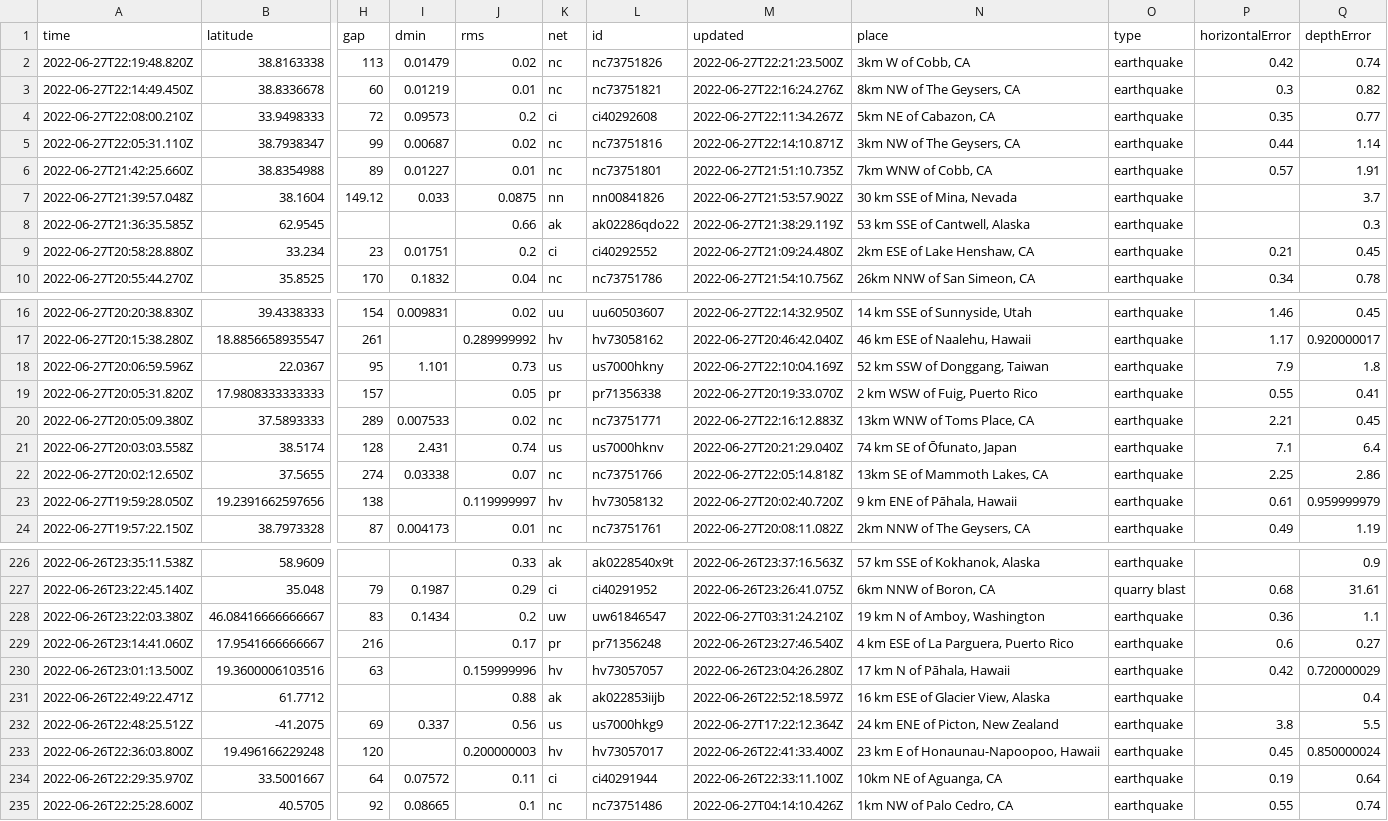
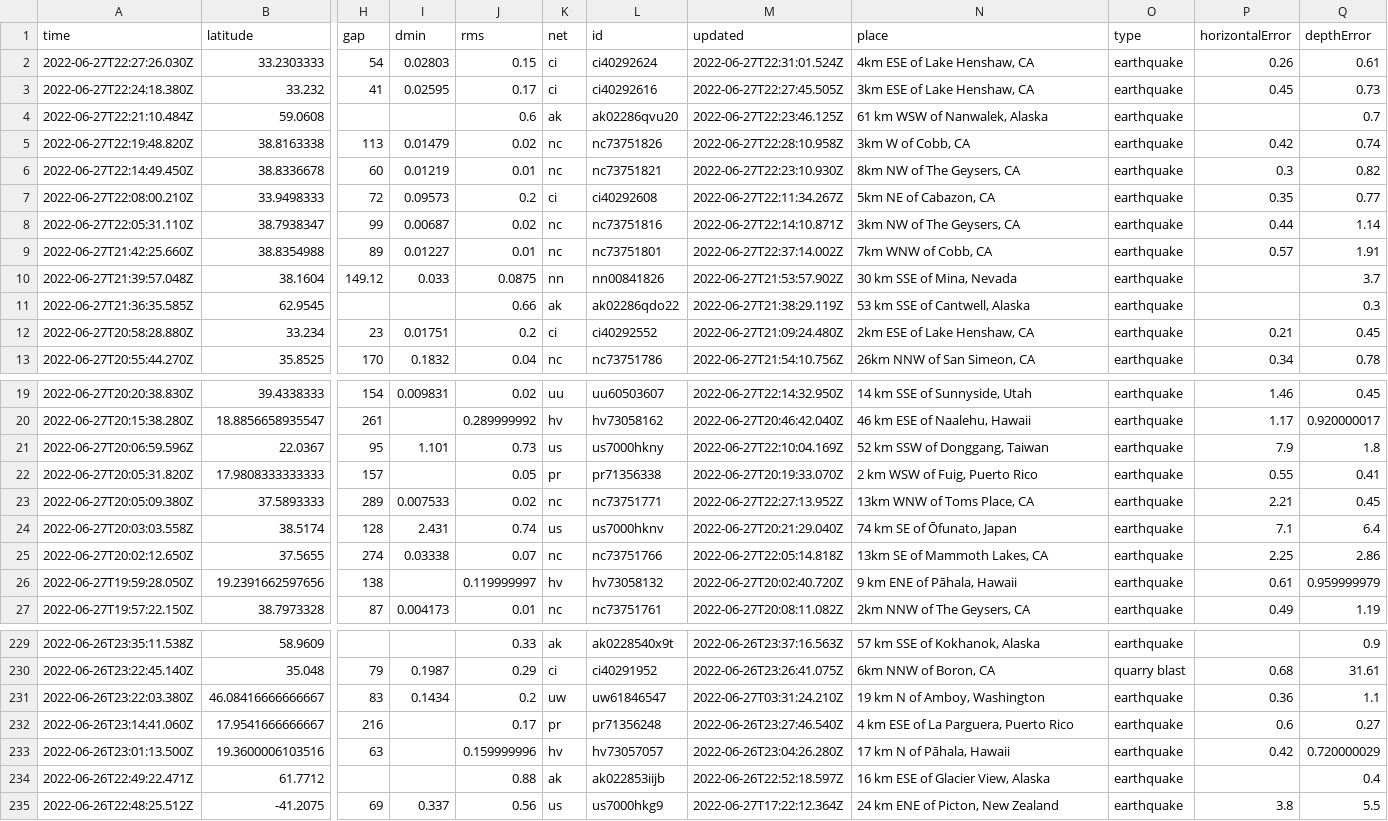
Before and after one commit to melfronczek/my-data-robot, a CSV file: usgs_current.csv, drawn as a sheet; only a part is shown, gaps mark what is left out; removed rows and columns are numbered as before the commit, all else as after; rows hold the shown columns only; the diff names each change by its address in the sheet, - before the commit and + after, or states it on an @@ line.

```diff
--- a/usgs_current.csv
+++ b/usgs_current.csv
+row 2: 2022-06-27T22:27:26.030Z | 33.2303333 | 54 | 0.02803 | 0.15 | ci | ci40292624 | 2022-06-27T22:31:01.524Z | 4km ESE of Lake Henshaw, CA | earthquake | 0.26 | 0.61
+row 3: 2022-06-27T22:24:18.380Z | 33.232 | 41 | 0.02595 | 0.17 | ci | ci40292616 | 2022-06-27T22:27:45.505Z | 3km ESE of Lake Henshaw, CA | earthquake | 0.45 | 0.73
+row 4: 2022-06-27T22:21:10.484Z | 59.0608 |  |  | 0.6 | ak | ak02286qvu20 | 2022-06-27T22:23:46.125Z | 61 km WSW of Nanwalek, Alaska | earthquake |  | 0.7
-M5 (updated): 2022-06-27T22:21:23.500Z
+M5 (updated): 2022-06-27T22:28:10.958Z
-M6 (updated): 2022-06-27T22:16:24.276Z
+M6 (updated): 2022-06-27T22:23:10.930Z
-M9 (updated): 2022-06-27T21:51:10.735Z
+M9 (updated): 2022-06-27T22:37:14.002Z
-M23 (updated): 2022-06-27T22:16:12.883Z
+M23 (updated): 2022-06-27T22:27:13.952Z
-row 233: 2022-06-26T22:36:03.800Z | 19.496166229248 | 120 |  | 0.200000003 | hv | hv73057017 | 2022-06-26T22:41:33.400Z | 23 km E of Honaunau-Napoopoo, Hawaii | earthquake | 0.45 | 0.850000024
-row 234: 2022-06-26T22:29:35.970Z | 33.5001667 | 64 | 0.07572 | 0.11 | ci | ci40291944 | 2022-06-26T22:33:11.100Z | 10km NE of Aguanga, CA | earthquake | 0.19 | 0.64
-row 235: 2022-06-26T22:25:28.600Z | 40.5705 | 92 | 0.08665 | 0.1 | nc | nc73751486 | 2022-06-27T04:14:10.426Z | 1km NW of Palo Cedro, CA | earthquake | 0.55 | 0.74
```
